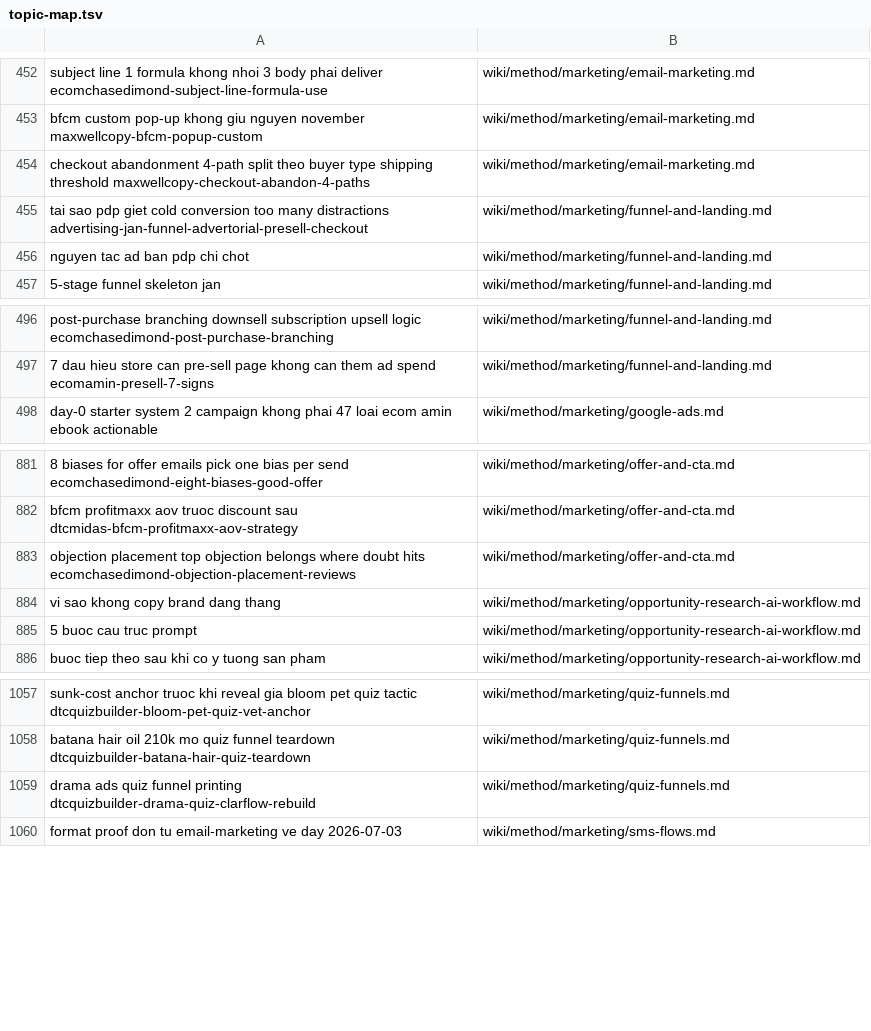
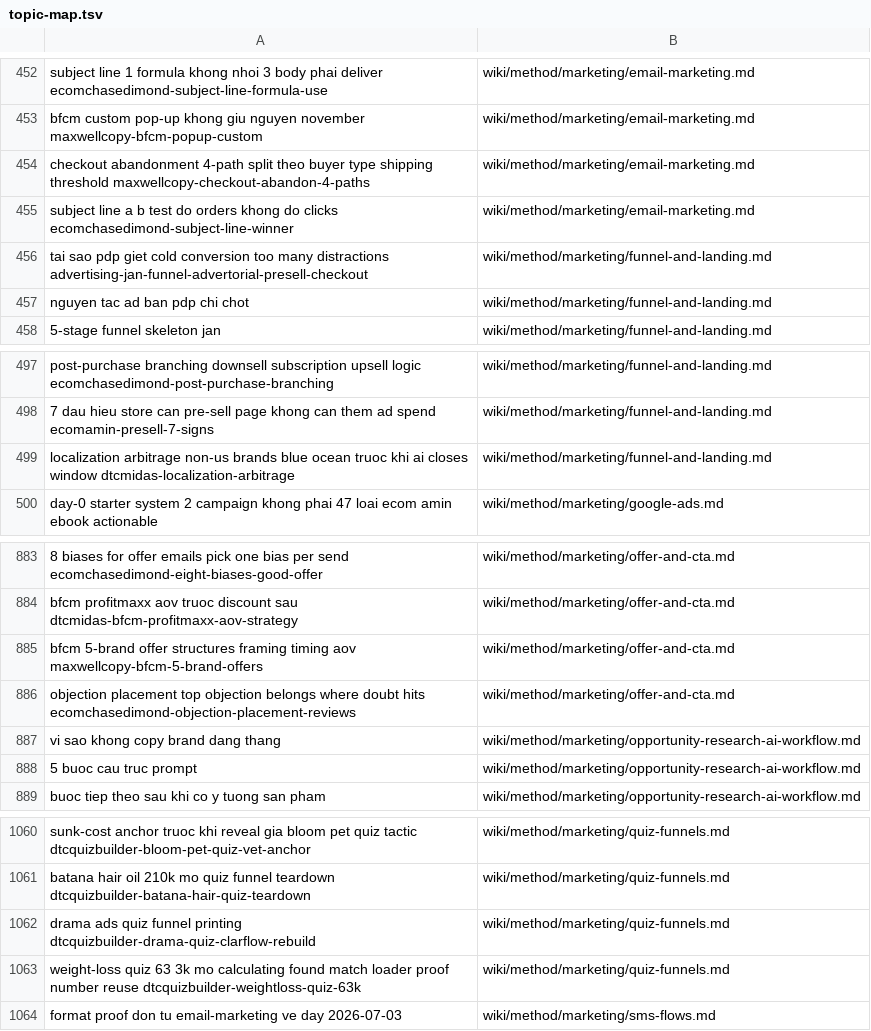
Before and after one commit to unicorn-monster/obsidian-huy, a TSV file: .brain/topic-map.tsv, drawn as a sheet; only a part is shown, gaps mark what is left out; the diff names each change by its address in the sheet, - before the commit and + after, or states it on an @@ line.

```diff
--- a/.brain/topic-map.tsv
+++ b/.brain/topic-map.tsv
+row 455: subject line a b test do orders khong do clicks ecomchasedimond-subject-line-winner | wiki/method/marketing/email-marketing.md
+row 499: localization arbitrage non-us brands blue ocean truoc khi ai closes window dtcmidas-localization-arbitrage | wiki/method/marketing/funnel-and-landing.md
+row 885: bfcm 5-brand offer structures framing timing aov maxwellcopy-bfcm-5-brand-offers | wiki/method/marketing/offer-and-cta.md
+row 1063: weight-loss quiz 63 3k mo calculating found match loader proof number reuse dtcquizbuilder-weightloss-quiz-63k | wiki/method/marketing/quiz-funnels.md
```
Also changed, not shown: .brain/catalogue.tsv, 8 other files.
